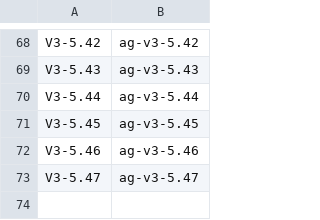
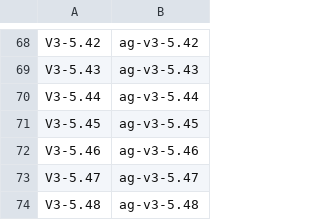
Before and after one commit to vovaBPApro/bpa-dev-infrastructure, a TSV file: instance/review-items.tsv, drawn as a sheet; only a part is shown, gaps mark what is left out; the diff names each change by its address in the sheet, - before the commit and + after, or states it on an @@ line.

```diff
--- a/instance/review-items.tsv
+++ b/instance/review-items.tsv
+row 74: V3-5.48 | ag-v3-5.48
```
Also changed, not shown: 1 other file.
